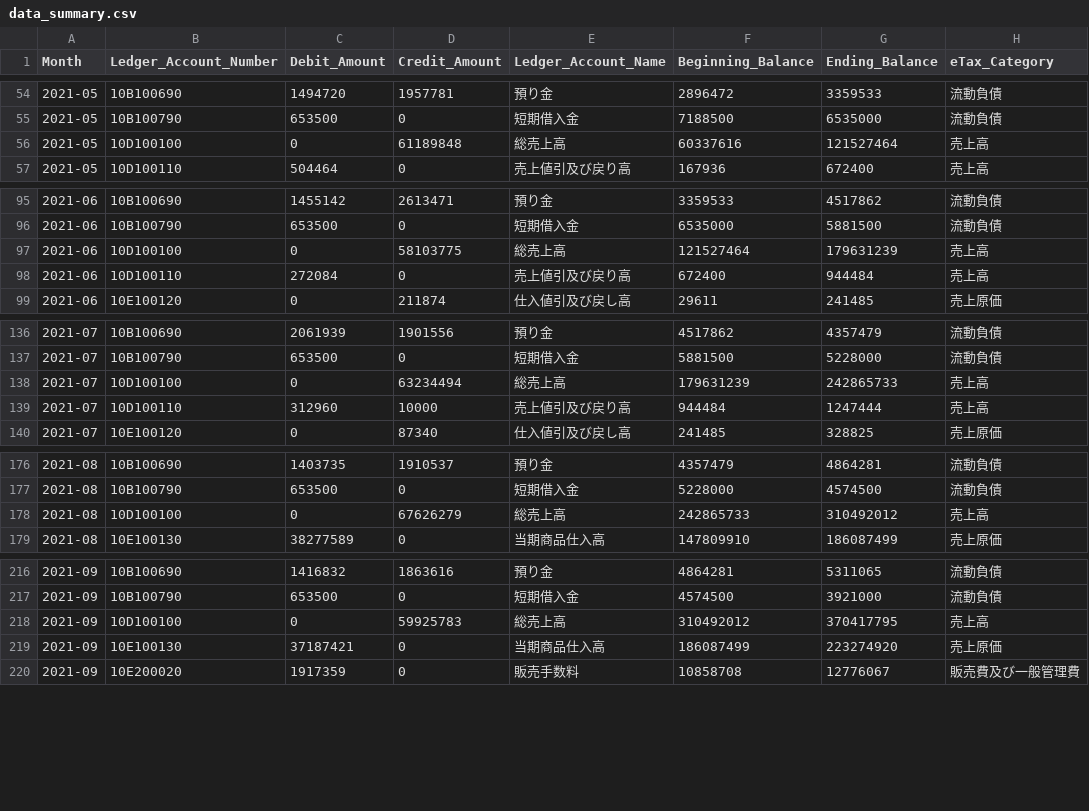
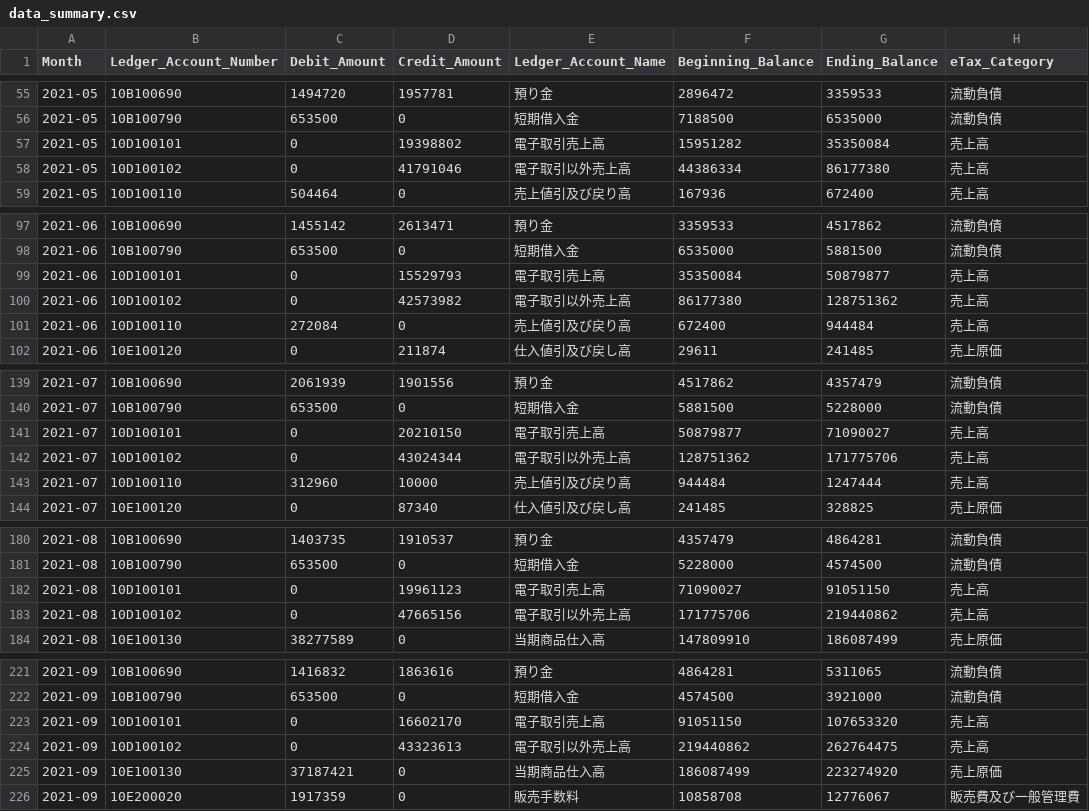
Before and after one commit to pontsoleil/UADA, a CSV file: data/_PCA/AccountingLedger/data_summary.csv, drawn as a sheet; only a part is shown, gaps mark what is left out; the diff covers the shown part only.

```diff
--- a/data/_PCA/AccountingLedger/data_summary.csv
+++ b/data/_PCA/AccountingLedger/data_summary.csv
@@ -55,3 +56,4 @@
 2021-05,10B100790,653500,0,短期借入金,7188500,6535000,流動負債
-2021-05,10D100100,0,61189848,総売上高,60337616,121527464,売上高
+2021-05,10D100101,0,19398802,電子取引売上高,15951282,35350084,売上高
+2021-05,10D100102,0,41791046,電子取引以外売上高,44386334,86177380,売上高
 2021-05,10D100110,504464,0,売上値引及び戻り高,167936,672400,売上高
@@ -96,3 +98,4 @@
 2021-06,10B100790,653500,0,短期借入金,6535000,5881500,流動負債
-2021-06,10D100100,0,58103775,総売上高,121527464,179631239,売上高
+2021-06,10D100101,0,15529793,電子取引売上高,35350084,50879877,売上高
+2021-06,10D100102,0,42573982,電子取引以外売上高,86177380,128751362,売上高
 2021-06,10D100110,272084,0,売上値引及び戻り高,672400,944484,売上高
@@ -137,3 +140,4 @@
 2021-07,10B100790,653500,0,短期借入金,5881500,5228000,流動負債
-2021-07,10D100100,0,63234494,総売上高,179631239,242865733,売上高
+2021-07,10D100101,0,20210150,電子取引売上高,50879877,71090027,売上高
+2021-07,10D100102,0,43024344,電子取引以外売上高,128751362,171775706,売上高
 2021-07,10D100110,312960,10000,売上値引及び戻り高,944484,1247444,売上高
@@ -177,3 +181,4 @@
 2021-08,10B100790,653500,0,短期借入金,5228000,4574500,流動負債
-2021-08,10D100100,0,67626279,総売上高,242865733,310492012,売上高
+2021-08,10D100101,0,19961123,電子取引売上高,71090027,91051150,売上高
+2021-08,10D100102,0,47665156,電子取引以外売上高,171775706,219440862,売上高
 2021-08,10E100130,38277589,0,当期商品仕入高,147809910,186087499,売上原価
@@ -217,3 +222,4 @@
 2021-09,10B100790,653500,0,短期借入金,4574500,3921000,流動負債
-2021-09,10D100100,0,59925783,総売上高,310492012,370417795,売上高
+2021-09,10D100101,0,16602170,電子取引売上高,91051150,107653320,売上高
+2021-09,10D100102,0,43323613,電子取引以外売上高,219440862,262764475,売上高
 2021-09,10E100130,37187421,0,当期商品仕入高,186087499,223274920,売上原価
```
Also changed, not shown: 7 added rows and 34 edited cells elsewhere in this file, data/_PCA/AccountingLedger/HOT010_3.0_PL_10.csv, 2 other files.
